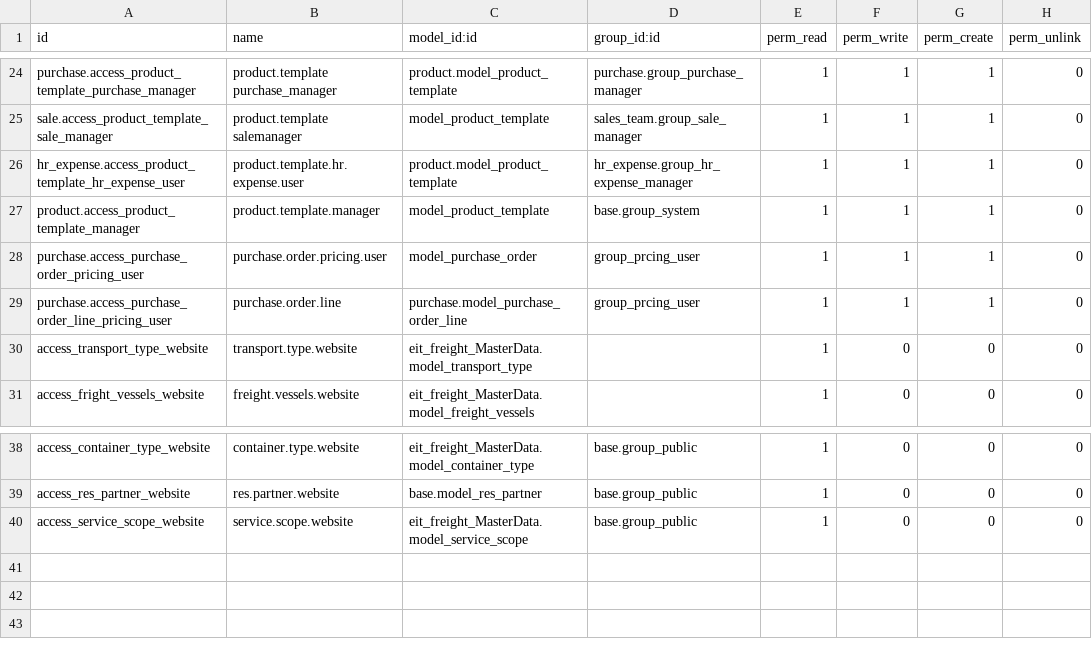
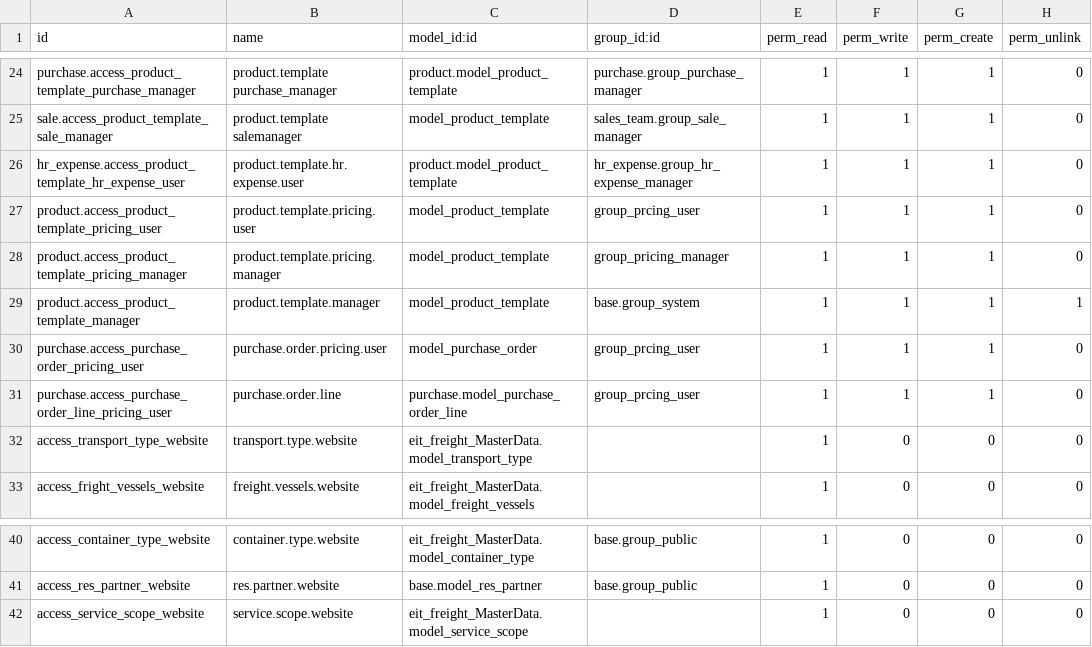
Before and after one commit to alyelnemr/Acs-17, a CSV file: eit_freight_pricing/security/ir.model.access.csv, drawn as a sheet; only a part is shown, gaps mark what is left out.

```diff
--- a/eit_freight_pricing/security/ir.model.access.csv
+++ b/eit_freight_pricing/security/ir.model.access.csv
@@ -26,3 +26,5 @@ sale.access_product_template_sale_manager,product.template salemanager,model_pro
 hr_expense.access_product_template_hr_expense_user,product.template.hr.expense.user,product.model_product_template,hr_expense.group_hr_expense_manager,1,1,1,0
-product.access_product_template_manager,product.template.manager,model_product_template,base.group_system,1,1,1,0
+product.access_product_template_pricing_user,product.template.pricing.user,model_product_template,group_prcing_user,1,1,1,0
+product.access_product_template_pricing_manager,product.template.pricing.manager,model_product_template,group_pricing_manager,1,1,1,0
+product.access_product_template_manager,product.template.manager,model_product_template,base.group_system,1,1,1,1
 purchase.access_purchase_order_pricing_user,purchase.order.pricing.user,model_purchase_order,group_prcing_user,1,1,1,0
@@ -39,2 +41,2 @@ access_container_type_website,container.type.website,eit_freight_MasterData.mode
 access_res_partner_website,res.partner.website,base.model_res_partner,base.group_public,1,0,0,0
-access_service_scope_website,service.scope.website,eit_freight_MasterData.model_service_scope,base.group_public,1,0,0,0
+access_service_scope_website,service.scope.website,eit_freight_MasterData.model_service_scope,,1,0,0,0
```
Also changed, not shown: 1 other file.
